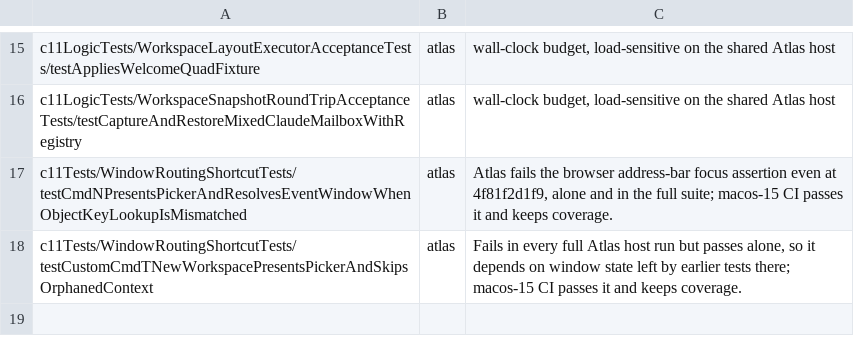
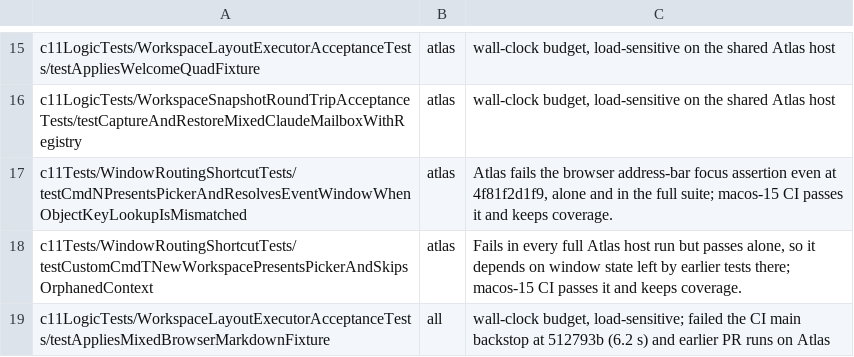
Before and after one commit to Stage-11-Agentics/c11, a TSV file: scripts/host-test-quarantine.tsv, drawn as a sheet; only a part is shown, gaps mark what is left out.

```diff
--- a/scripts/host-test-quarantine.tsv
+++ b/scripts/host-test-quarantine.tsv
@@ -18 +18,2 @@ c11Tests/WindowRoutingShortcutTests/testCmdNPresentsPickerAndResolvesEventWindow
 c11Tests/WindowRoutingShortcutTests/testCustomCmdTNewWorkspacePresentsPickerAndSkipsOrphanedContext	atlas	Fails in every full Atlas host run but passes alone, so it depends on window state left by earlier tests there; macos-15 CI passes it and keeps coverage.
+c11LogicTests/WorkspaceLayoutExecutorAcceptanceTests/testAppliesMixedBrowserMarkdownFixture	all	wall-clock budget, load-sensitive; failed the CI main backstop at 512793b (6.2 s) and earlier PR runs on Atlas
```
